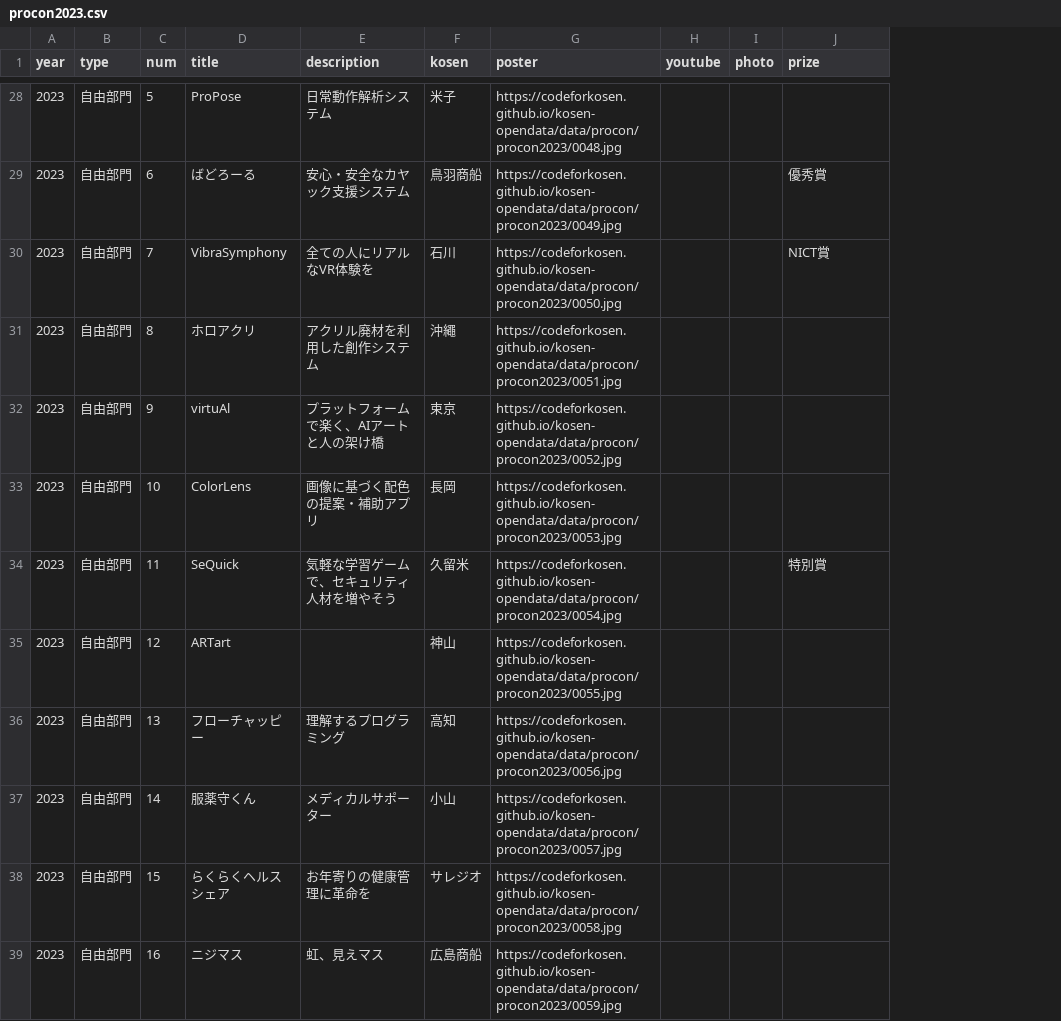
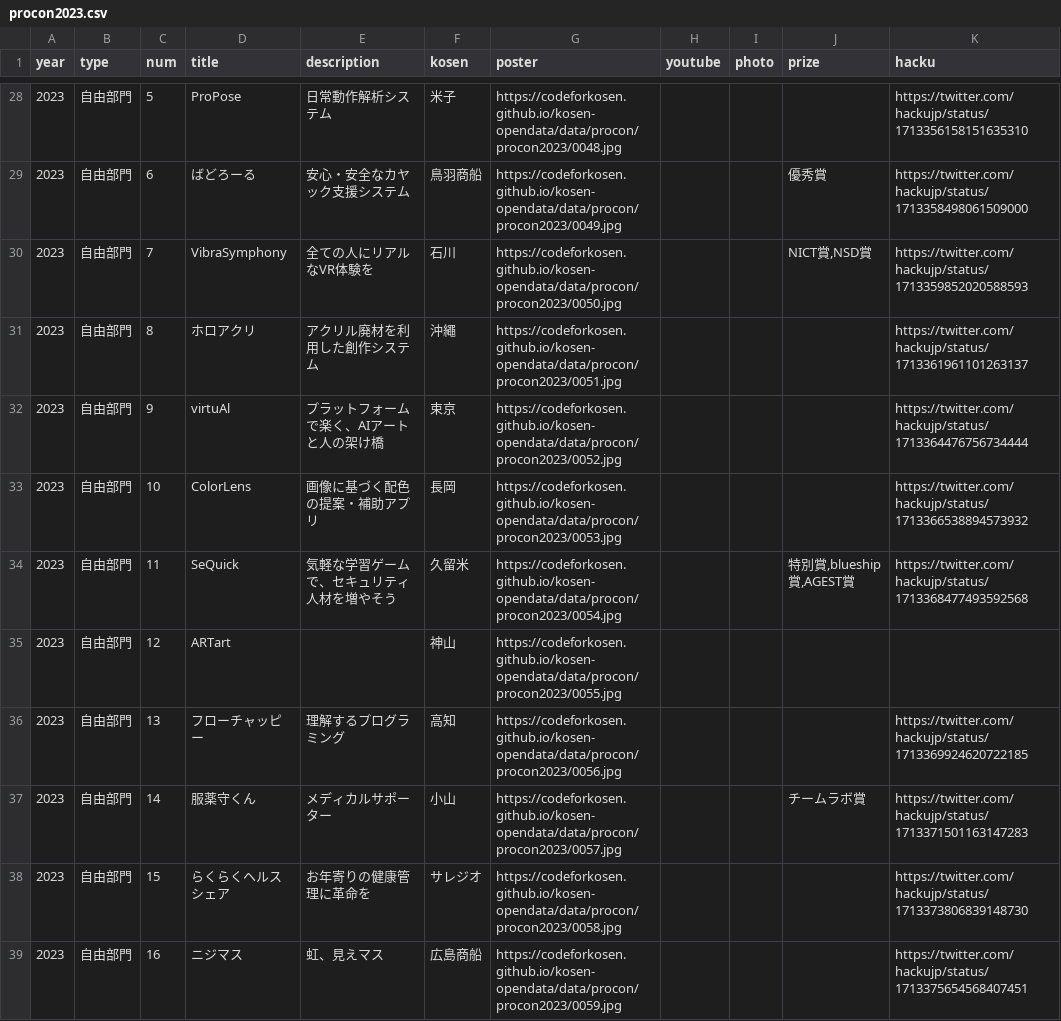
Before and after one commit to codeforkosen/kosen-opendata, a CSV file: data/procon/procon2023.csv, drawn as a sheet; only a part is shown, gaps mark what is left out; the diff covers the shown part only; the diff names each change by its address in the sheet, - before the commit and + after, or states it on an @@ line.

```diff
--- a/data/procon/procon2023.csv
+++ b/data/procon/procon2023.csv
+column K (hacku), rows 28-39: https://twitter.com/hackujp/status/1713356158151635310 | https://twitter.com/hackujp/status/1713358498061509000 | https://twitter.com/hackujp/status/1713359852020588593 | https://twitter.com/hackujp/status/1713361961101263137 | https://twitter.com/hackujp/status/1713364476756734444 | https://twitter.com/hackujp/status/1713366538894573932 | https://twitter.com/hackujp/status/1713368477493592568 |  | https://twitter.com/hackujp/status/1713369924620722185 | https://twitter.com/hackujp/status/1713371501163147283 | https://twitter.com/hackujp/status/1713373806839148730 | https://twitter.com/hackujp/status/1713375654568407451
-J30 (prize): NICT賞
+J30 (prize): NICT賞,NSD賞
-J34 (prize): 特別賞
+J34 (prize): 特別賞,blueship賞,AGEST賞
-J37 (prize): (empty)
+J37 (prize): チームラボ賞
```
Also changed, not shown: 7 edited cells elsewhere in this file.
